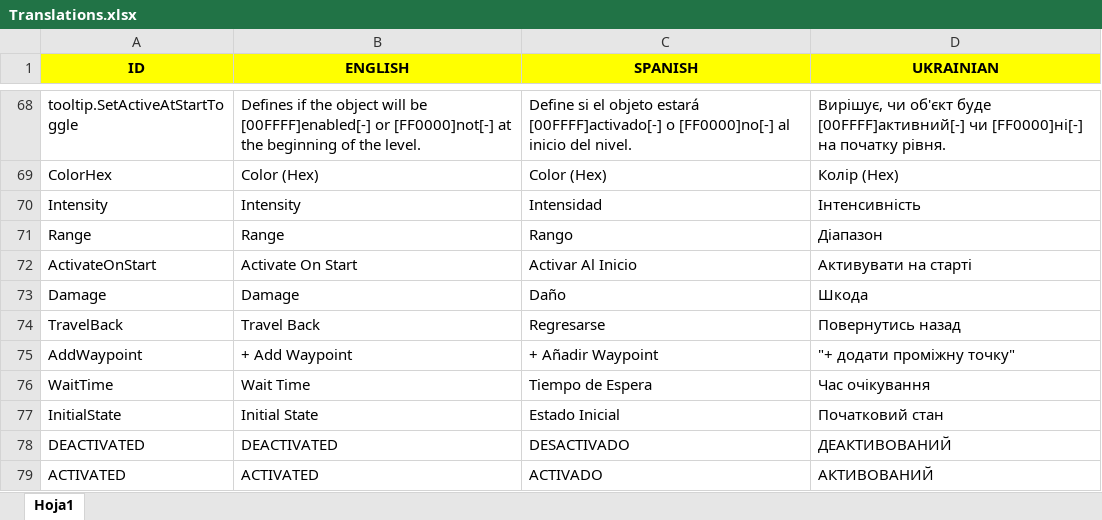
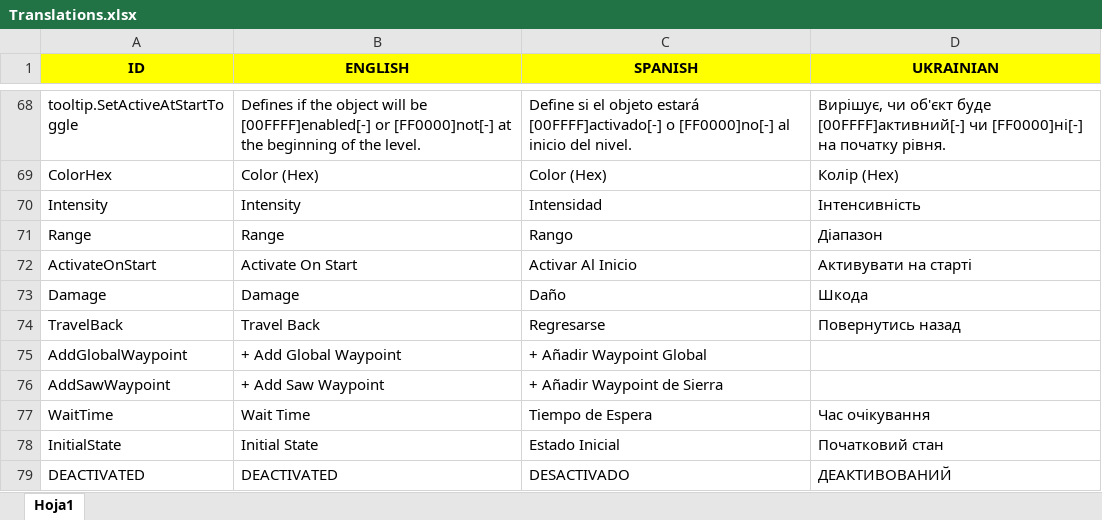
Before and after one commit to Javialonqv/FS_LevelEditor, an Excel workbook: Translations/Translations.xlsx, sheet Hoja1, drawn as a sheet; only a part is shown, gaps mark what is left out; the shorter side is filled out with more unchanged rows; values as stored, in another font and other column widths than the file's, no borders; removed rows and columns are numbered as before the commit, all else as after; the diff names each change by its address in the sheet, - before the commit and + after, or states it on an @@ line.

Commit message:
Changed the translations for "Add Waypoint", added two more instead (Gray, I had to delete your translation, but only that one).

```diff
--- a/Translations/Translations.xlsx (sheet Hoja1)
+++ b/Translations/Translations.xlsx (sheet Hoja1)
-row 75: AddWaypoint | + Add Waypoint | + Añadir Waypoint | "+ додати проміжну точку"
+row 75: AddGlobalWaypoint | + Add Global Waypoint | + Añadir Waypoint Global
+row 76: AddSawWaypoint | + Add Saw Waypoint | + Añadir Waypoint de Sierra
```
Also changed, not shown: 2 other files.
